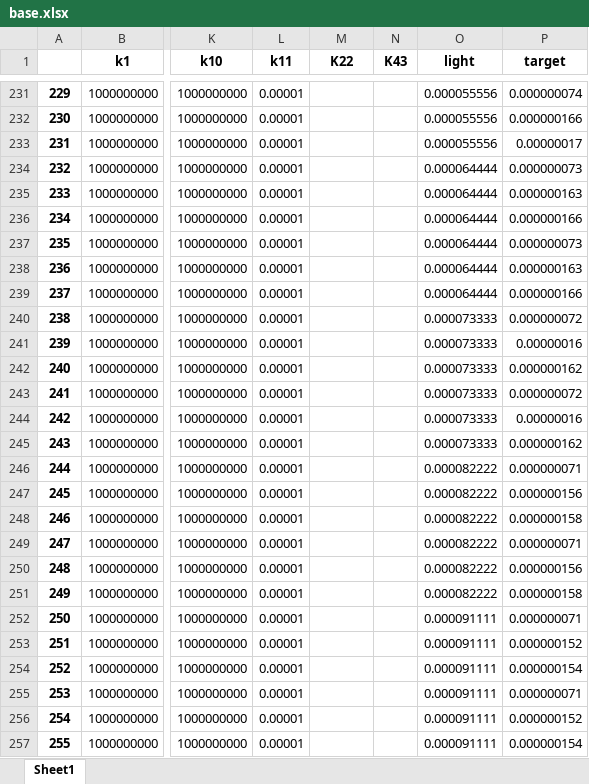
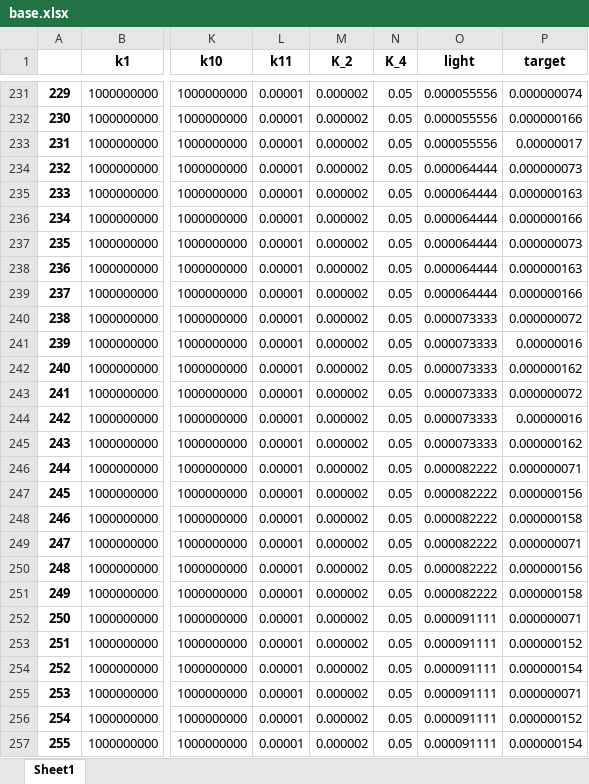
Before and after one commit to EnglishBeach/COMSOL_polymers, an Excel workbook: Comsol/tables/1D/base.xlsx, sheet Sheet1, drawn as a sheet; only a part is shown, gaps mark what is left out; values as stored, in another font and other column widths than the file's, no borders; the diff covers the shown part only; the diff names each change by its address in the sheet, - before the commit and + after, or states it on an @@ line.

```diff
--- a/Comsol/tables/1D/base.xlsx (sheet Sheet1)
+++ b/Comsol/tables/1D/base.xlsx (sheet Sheet1)
-M1: K22
+M1: K_2
-N1: K43
+N1: K_4
-M231:M257 (K_2): (empty)
+M231:M257 (K_2): 0.000002
-N231:N257 (K_4): (empty)
+N231:N257 (K_4): 0.05
```
Also changed, not shown: 1336 edited cells elsewhere in this sheet, 1 other file.
